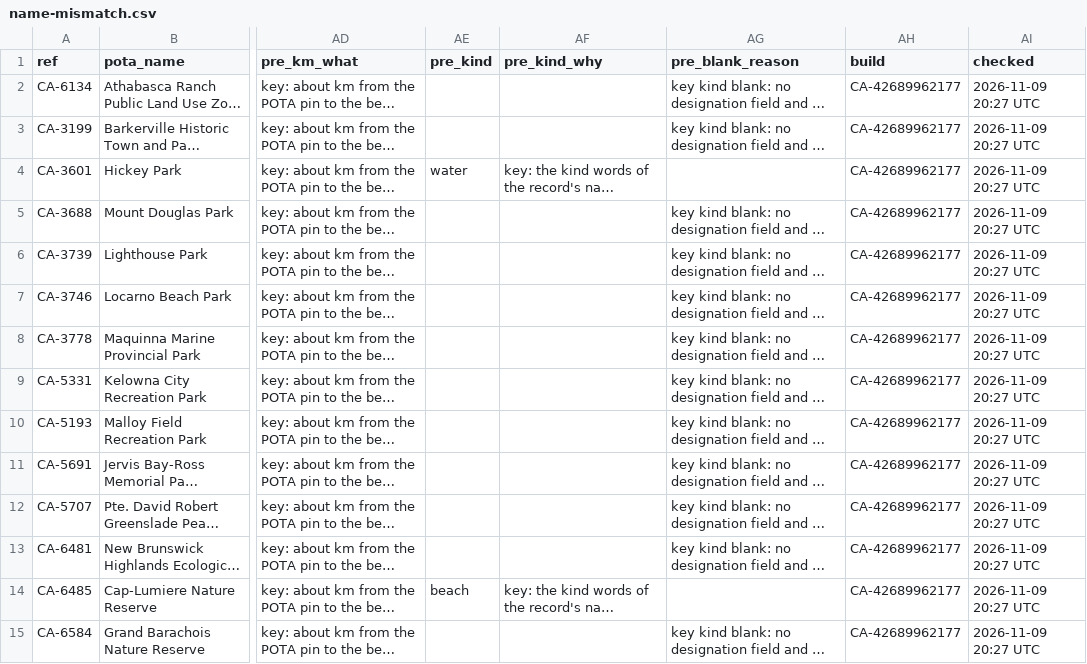
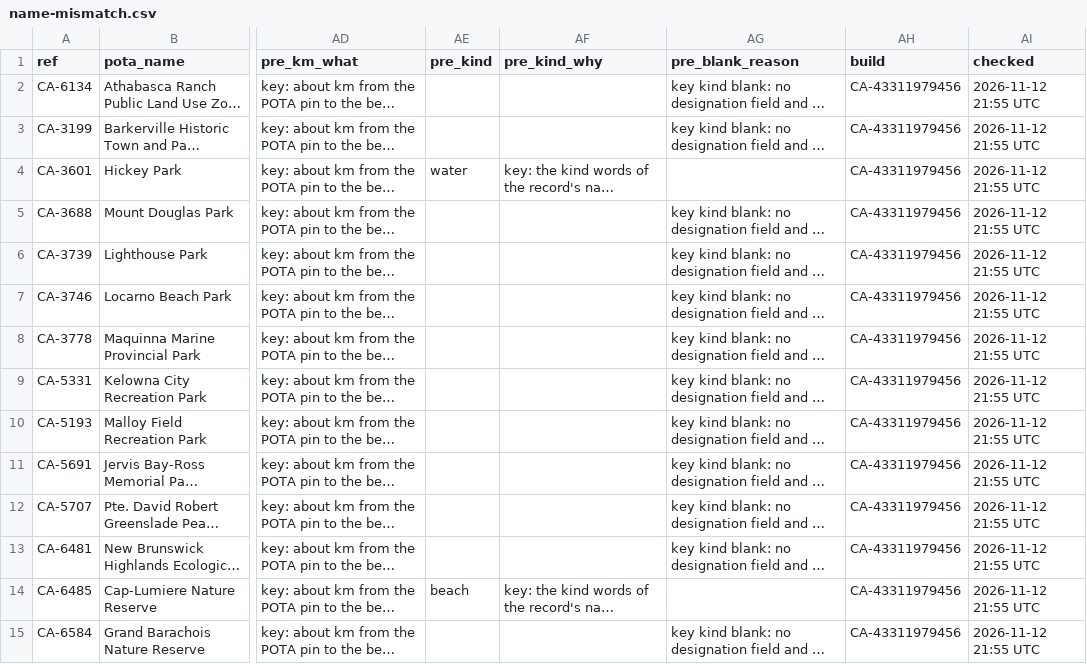
Before and after one commit to KentuckyPortableClub/KPC-Links, a CSV file: data/status/key-check/dropped-ca/latest/name-mismatch.csv, drawn as a sheet; only a part is shown, gaps mark what is left out; long unchanged cells end in …; the diff covers the shown part only; the diff names each change by its address in the sheet, - before the commit and + after, or states it on an @@ line.

```diff
--- a/data/status/key-check/dropped-ca/latest/name-mismatch.csv
+++ b/data/status/key-check/dropped-ca/latest/name-mismatch.csv
-AH2:AH15 (build): CA-42689962177
+AH2:AH15 (build): CA-43311979456
-AI2:AI15 (checked): 2026-11-09 20:27 UTC
+AI2:AI15 (checked): 2026-11-12 21:55 UTC
```
Also changed, not shown: 1 added row and 62 edited cells elsewhere in this file, data/status/key-check/dropped-ca/latest/inside-other-land.csv, data/status/key-check/dropped-ca/latest/pota-bad-pin.csv, 12 other files.
